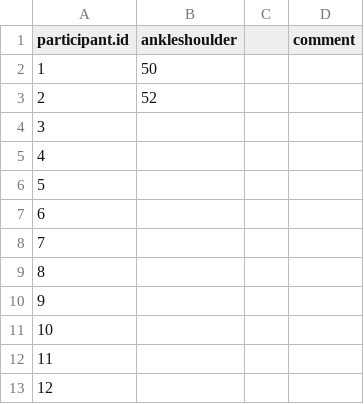
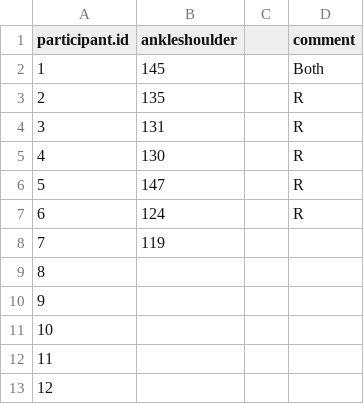
Before and after one commit to psu-psychology/psych-260-2023-spring-notes, a CSV file: src/csv/psych-260-bbh-203-2023-spring-distance.csv, drawn as a sheet; only a part is shown.

```diff
--- a/src/csv/psych-260-bbh-203-2023-spring-distance.csv
+++ b/src/csv/psych-260-bbh-203-2023-spring-distance.csv
@@ -1,9 +1,9 @@
 participant.id,ankleshoulder,,comment
-1,50,,
-2,52,,
-3,,,
-4,,,
-5,,,
-6,,,
-7,,,
+1,145,,Both
+2,135,,R
+3,131,,R
+4,130,,R
+5,147,,R
+6,124,,R
+7,119,,
 8,,,
```
Also changed, not shown: src/csv/psych-260-bbh-203-2023-spring-time.csv, 39 other files.
